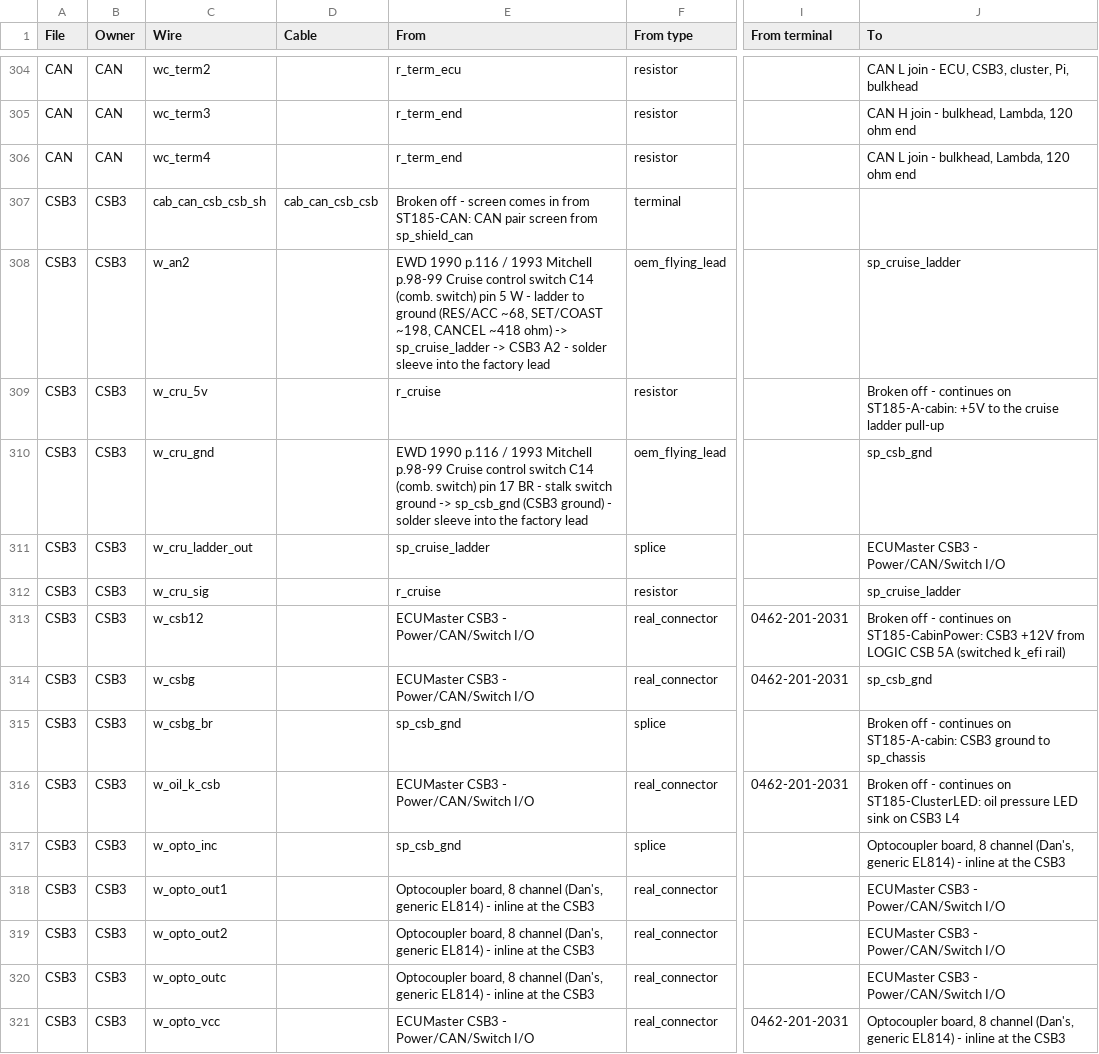
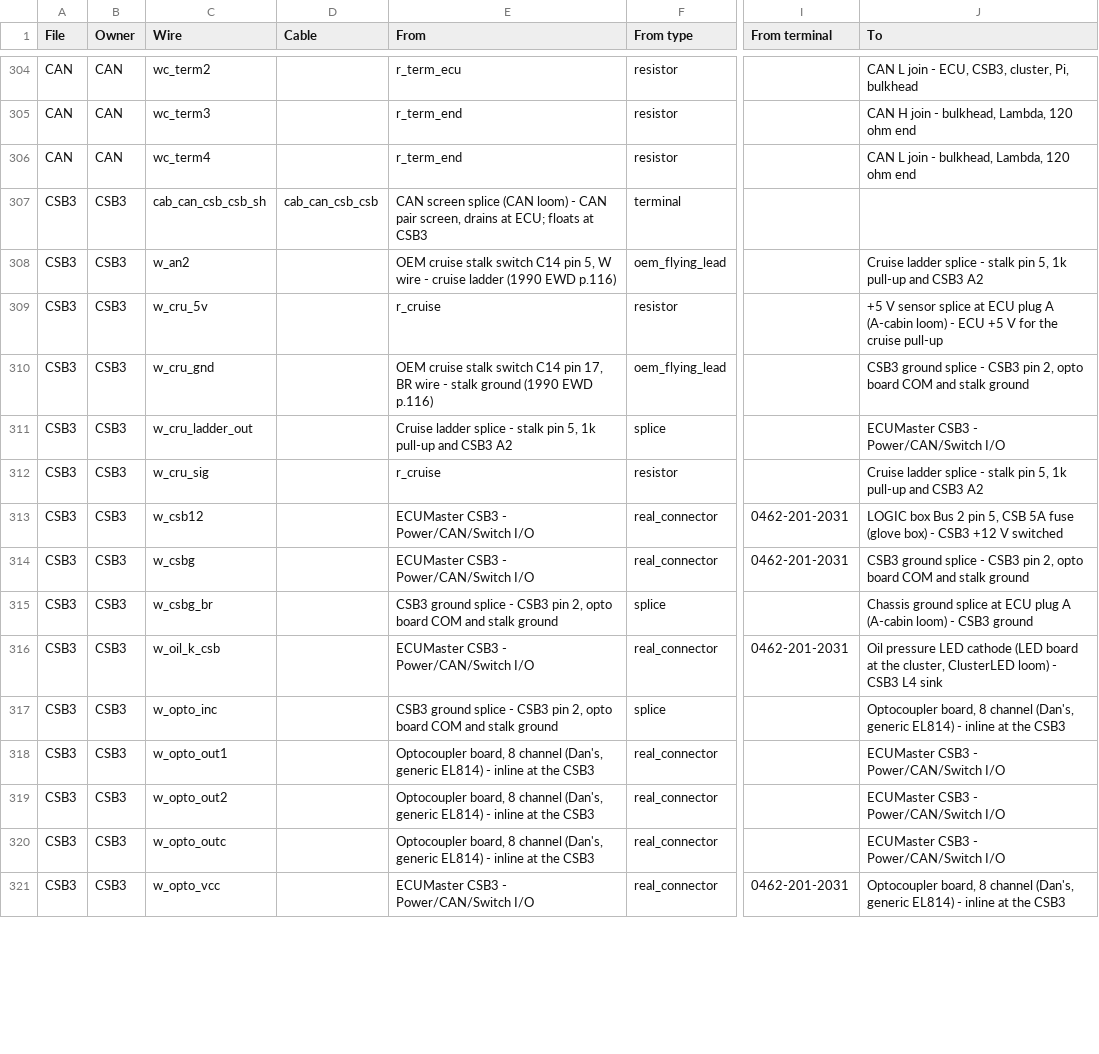
Before and after one commit to living-relation/st185-link-ecu-config, a CSV file: docs/harness/HARNESS-BUILD-LIST.csv, drawn as a sheet; only a part is shown, gaps mark what is left out; the diff covers the shown part only; the diff names each change by its address in the sheet, - before the commit and + after, or states it on an @@ line.

```diff
--- a/docs/harness/HARNESS-BUILD-LIST.csv
+++ b/docs/harness/HARNESS-BUILD-LIST.csv
-E307 (From): Broken off - screen comes in from ST185-CAN: CAN pair screen from sp_shield_can
+E307 (From): CAN screen splice (CAN loom) - CAN pair screen, drains at ECU; floats at CSB3
-E308 (From): EWD 1990 p.116 / 1993 Mitchell p.98-99 Cruise control switch C14 (comb. switch) pin 5 W - ladder to ground (RES/ACC ~68, SET/COAST ~198, CANCEL ~418 ohm) -> sp_cruise_ladder -> CSB3 A2 - solder sleeve into the factory lead
+E308 (From): OEM cruise stalk switch C14 pin 5, W wire - cruise ladder (1990 EWD p.116)
-J308 (To): sp_cruise_ladder
+J308 (To): Cruise ladder splice - stalk pin 5, 1k pull-up and CSB3 A2
-J309 (To): Broken off - continues on ST185-A-cabin: +5V to the cruise ladder pull-up
+J309 (To): +5 V sensor splice at ECU plug A (A-cabin loom) - ECU +5 V for the cruise pull-up
-E310 (From): EWD 1990 p.116 / 1993 Mitchell p.98-99 Cruise control switch C14 (comb. switch) pin 17 BR - stalk switch ground -> sp_csb_gnd (CSB3 ground) - solder sleeve into the factory lead
+E310 (From): OEM cruise stalk switch C14 pin 17, BR wire - stalk ground (1990 EWD p.116)
-J310 (To): sp_csb_gnd
+J310 (To): CSB3 ground splice - CSB3 pin 2, opto board COM and stalk ground
-E311 (From): sp_cruise_ladder
+E311 (From): Cruise ladder splice - stalk pin 5, 1k pull-up and CSB3 A2
-J312 (To): sp_cruise_ladder
+J312 (To): Cruise ladder splice - stalk pin 5, 1k pull-up and CSB3 A2
-J313 (To): Broken off - continues on ST185-CabinPower: CSB3 +12V from LOGIC CSB 5A (switched k_efi rail)
+J313 (To): LOGIC box Bus 2 pin 5, CSB 5A fuse (glove box) - CSB3 +12 V switched
-J314 (To): sp_csb_gnd
+J314 (To): CSB3 ground splice - CSB3 pin 2, opto board COM and stalk ground
-E315 (From): sp_csb_gnd
+E315 (From): CSB3 ground splice - CSB3 pin 2, opto board COM and stalk ground
-J315 (To): Broken off - continues on ST185-A-cabin: CSB3 ground to sp_chassis
+J315 (To): Chassis ground splice at ECU plug A (A-cabin loom) - CSB3 ground
-J316 (To): Broken off - continues on ST185-ClusterLED: oil pressure LED sink on CSB3 L4
+J316 (To): Oil pressure LED cathode (LED board at the cluster, ClusterLED loom) - CSB3 L4 sink
-E317 (From): sp_csb_gnd
+E317 (From): CSB3 ground splice - CSB3 pin 2, opto board COM and stalk ground
```
Also changed, not shown: 157 edited cells elsewhere in this file, 12 other files.
